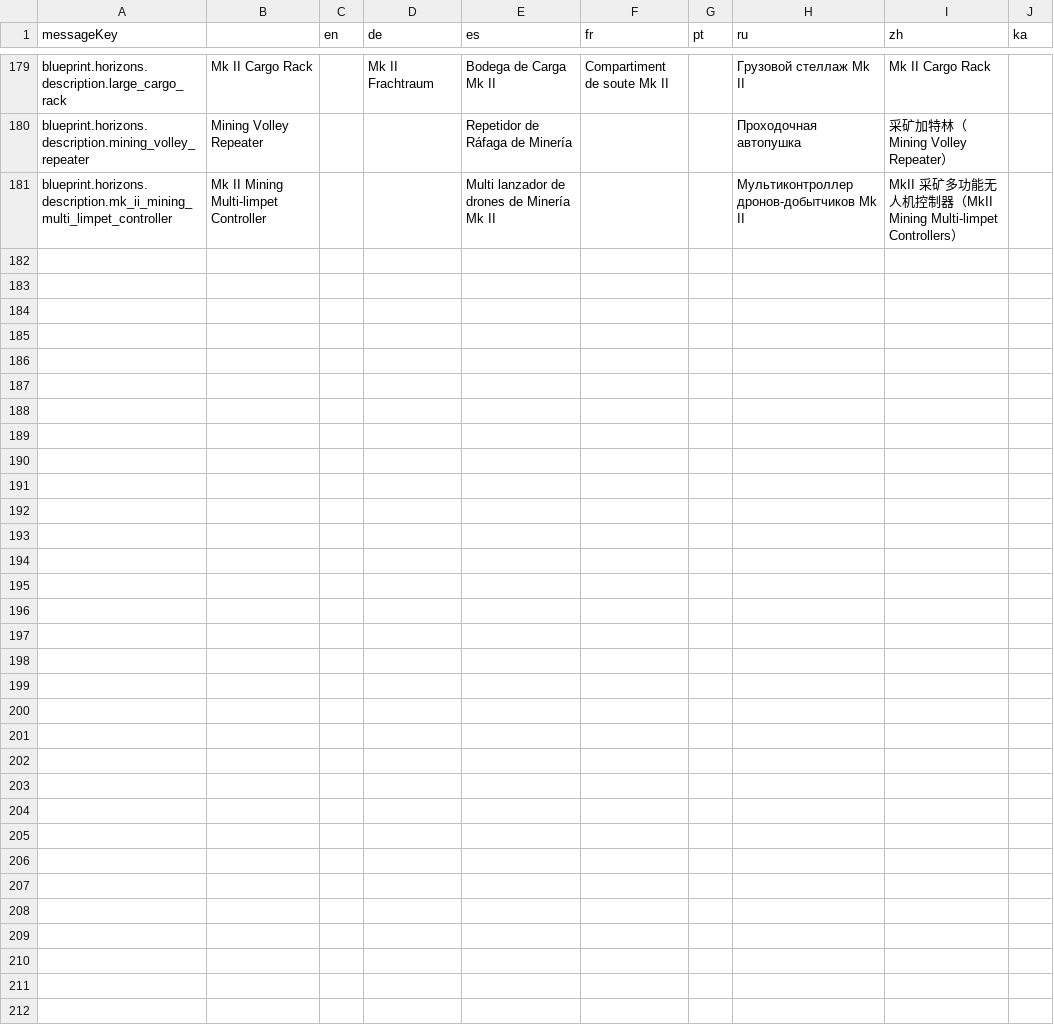
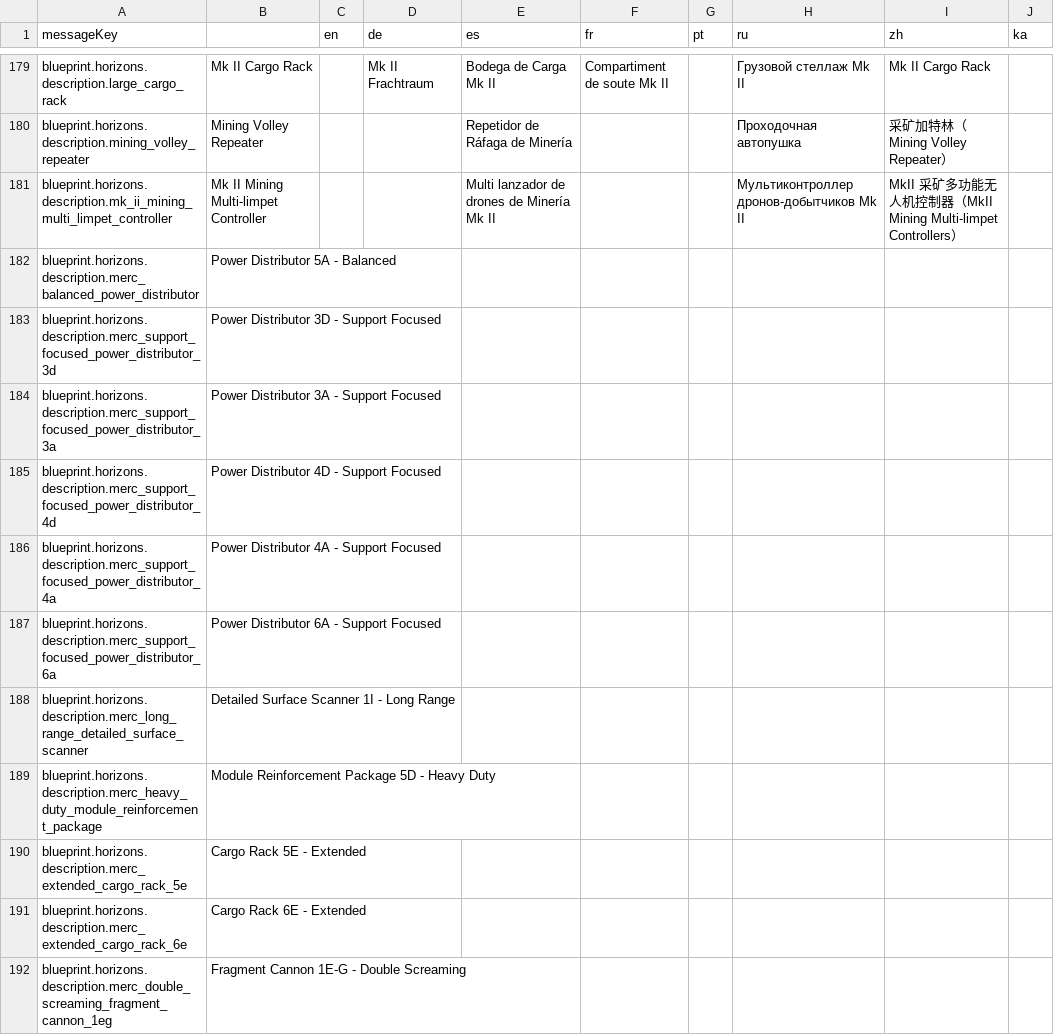
Before and after one commit to jixxed/ed-odyssey-materials-helper, a CSV file: application/src/main/resources/locale/blueprint/horizons/description.csv, drawn as a sheet; only a part is shown, gaps mark what is left out; the diff covers the shown part only.

Commit message:
Add wishlistable modules Add outfitting panel Update capi fleetcarrier schema Added fuel scoop mats Added effects to merc modules

```diff
--- a/application/src/main/resources/locale/blueprint/horizons/description.csv
+++ b/application/src/main/resources/locale/blueprint/horizons/description.csv
@@ -181 +181,12 @@
 "blueprint.horizons.description.mk_ii_mining_multi_limpet_controller","Mk II Mining Multi-limpet Controller","","","Multi lanzador de drones de Minería Mk II","","","Мультиконтроллер дронов-добытчиков Mk II","MkII 采矿多功能无人机控制器（MkII Mining Multi-limpet Controllers）",""
+"blueprint.horizons.description.merc_balanced_power_distributor","Power Distributor 5A - Balanced","","","","","","","",""
+"blueprint.horizons.description.merc_support_focused_power_distributor_3d","Power Distributor 3D - Support Focused","","","","","","","",""
+"blueprint.horizons.description.merc_support_focused_power_distributor_3a","Power Distributor 3A - Support Focused","","","","","","","",""
+"blueprint.horizons.description.merc_support_focused_power_distributor_4d","Power Distributor 4D - Support Focused","","","","","","","",""
+"blueprint.horizons.description.merc_support_focused_power_distributor_4a","Power Distributor 4A - Support Focused","","","","","","","",""
+"blueprint.horizons.description.merc_support_focused_power_distributor_6a","Power Distributor 6A - Support Focused","","","","","","","",""
+"blueprint.horizons.description.merc_long_range_detailed_surface_scanner","Detailed Surface Scanner 1I - Long Range","","","","","","","",""
+"blueprint.horizons.description.merc_heavy_duty_module_reinforcement_package","Module Reinforcement Package 5D - Heavy Duty","","","","","","","",""
+"blueprint.horizons.description.merc_extended_cargo_rack_5e","Cargo Rack 5E - Extended","","","","","","","",""
+"blueprint.horizons.description.merc_extended_cargo_rack_6e","Cargo Rack 6E - Extended","","","","","","","",""
+"blueprint.horizons.description.merc_double_screaming_fragment_cannon_1eg","Fragment Cannon 1E-G - Double Screaming","","","","","","","",""
```
Also changed, not shown: 10 added rows elsewhere in this file, application/src/main/resources/locale/blueprint/horizons/names.csv, application/src/main/resources/locale/blueprint/horizons/type.description.csv, 50 other files.
